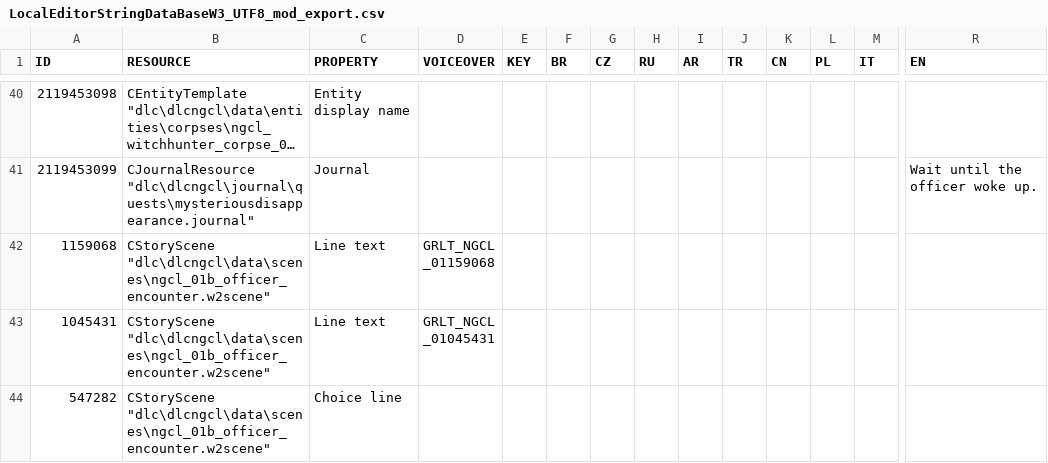
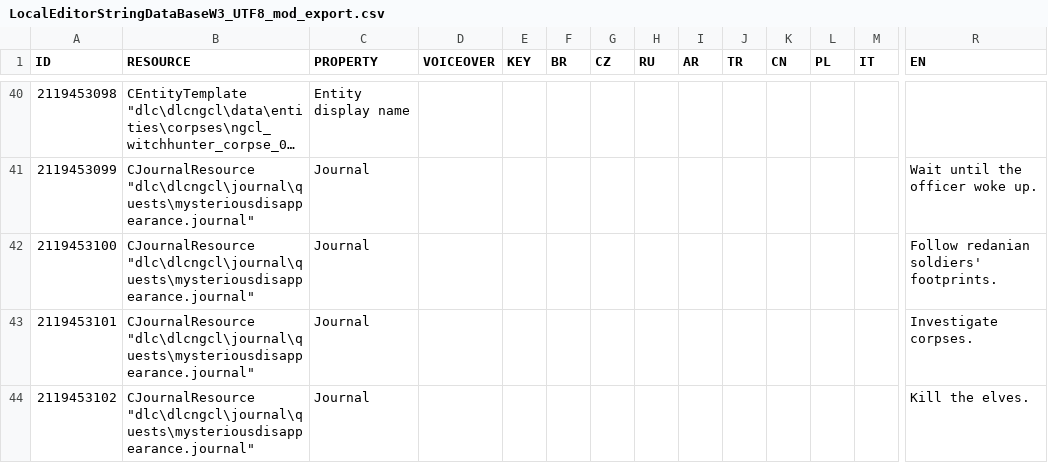
Before and after one commit to nikich340/w3.ngcl, a CSV file: LocalEditorStringDataBaseW3_UTF8_mod_export.csv, drawn as a sheet; only a part is shown, gaps mark what is left out; the shorter side is filled out with more unchanged rows; long unchanged cells end in …; rows hold the shown columns only; the diff covers the shown part only; the diff names each change by its address in the sheet, - before the commit and + after, or states it on an @@ line.

Commit message:
Phase2: new journal entries

```diff
--- a/LocalEditorStringDataBaseW3_UTF8_mod_export.csv
+++ b/LocalEditorStringDataBaseW3_UTF8_mod_export.csv
+row 42: 2119453100 | CJournalResource "dlc\dlcngcl\journal\quests\mysteriousdisappearance.journal" | Journal |  |  |  |  |  |  |  |  |  |  | Follow redanian soldiers' footprints.
+row 43: 2119453101 | CJournalResource "dlc\dlcngcl\journal\quests\mysteriousdisappearance.journal" | Journal |  |  |  |  |  |  |  |  |  |  | Investigate corpses.
+row 44: 2119453102 | CJournalResource "dlc\dlcngcl\journal\quests\mysteriousdisappearance.journal" | Journal |  |  |  |  |  |  |  |  |  |  | Kill the elves.
```
Also changed, not shown: 3 added rows and 3 edited cells elsewhere in this file, 2 other files.
